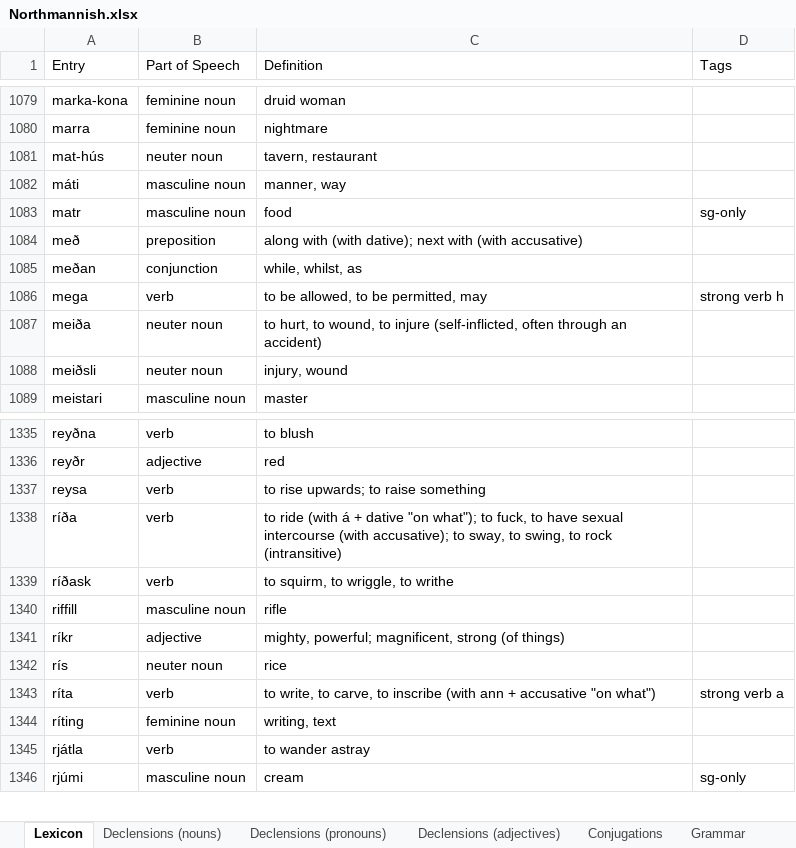
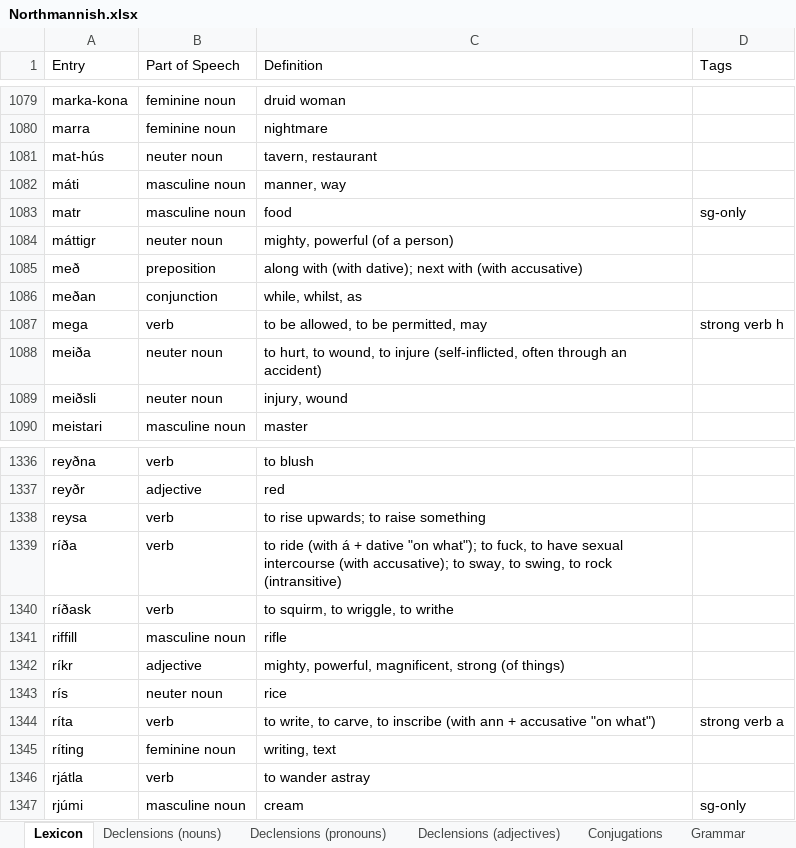
Before and after one commit to Oneo64/Aldraheimr2ndEdition, an Excel workbook: Literature/Languages/Northmannish.xlsx, sheet Lexicon, drawn as a sheet; only a part is shown, gaps mark what is left out; values as stored, in another font and other column widths than the file's, no borders; charts and pictures and table styles not drawn; addresses are those after the commit; the diff names each change by its address in the sheet, - before the commit and + after, or states it on an @@ line.

Commit message:
Update Northmannish.xlsx

```diff
--- a/Literature/Languages/Northmannish.xlsx (sheet Lexicon)
+++ b/Literature/Languages/Northmannish.xlsx (sheet Lexicon)
+row 1084: máttigr | neuter noun | mighty, powerful (of a person)
-C1342 (Definition): mighty, powerful; magnificent, strong…
+C1342 (Definition): mighty, powerful, magnificent, strong…
```
